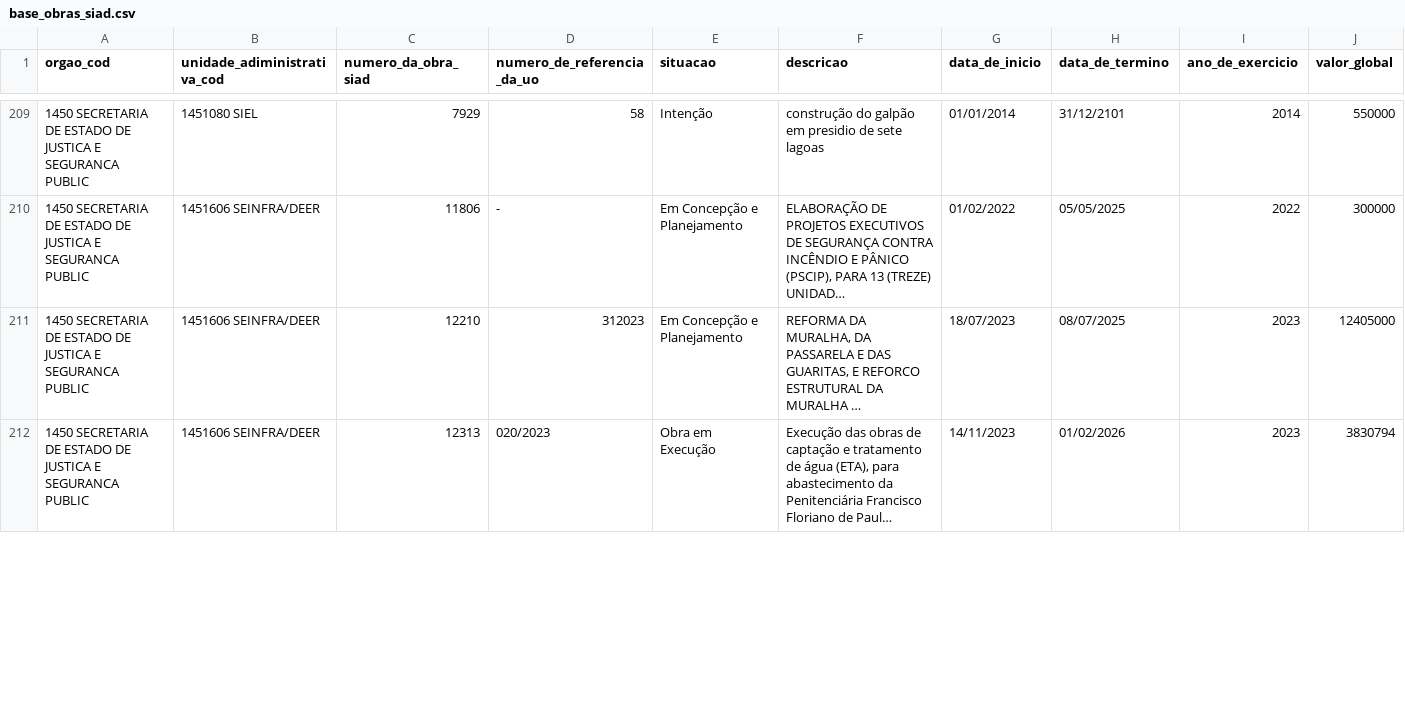
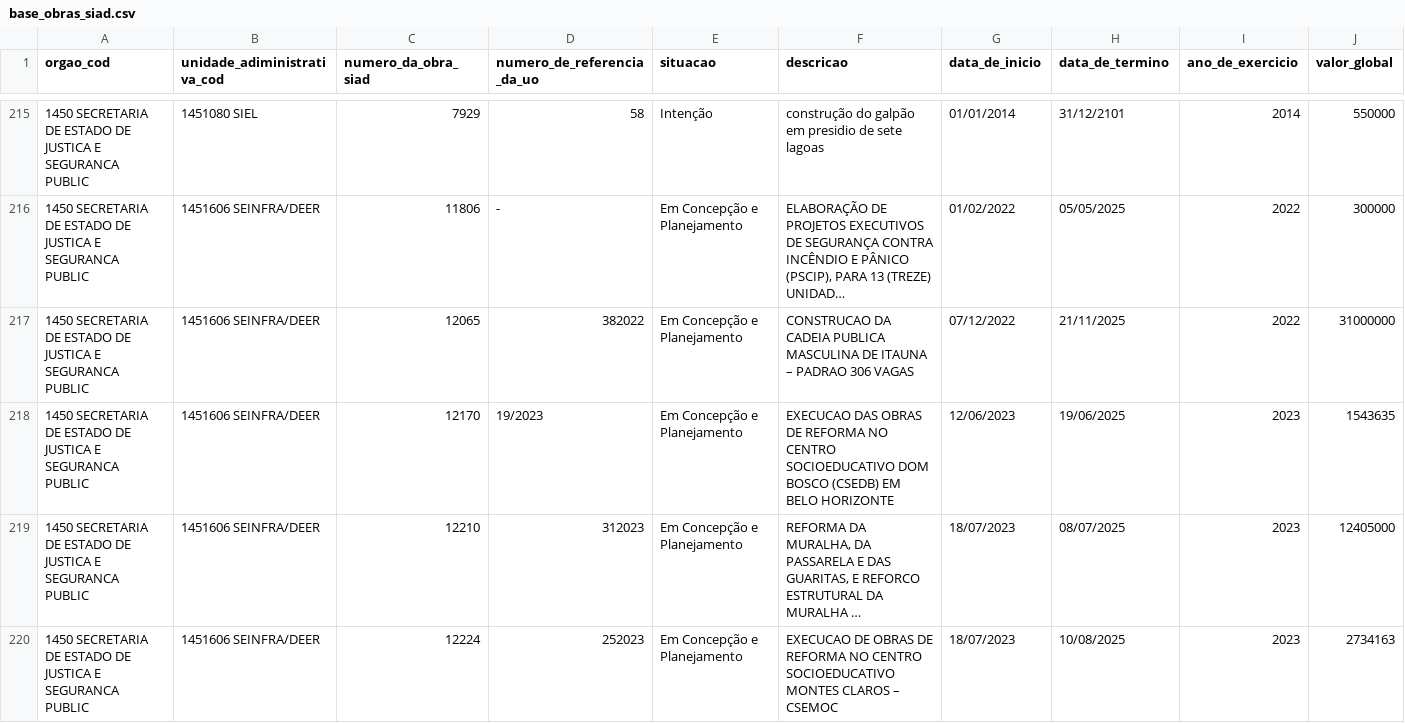
Before and after one commit to splor-mg/dados-sisor-2026, a CSV file: data/base_obras_siad.csv, drawn as a sheet; only a part is shown, gaps mark what is left out; the shorter side is filled out with more unchanged rows; long unchanged cells end in …; the diff covers the shown part only; the diff names each change by its address in the sheet, - before the commit and + after, or states it on an @@ line.

```diff
--- a/data/base_obras_siad.csv
+++ b/data/base_obras_siad.csv
+row 217: 1450 SECRETARIA DE ESTADO DE JUSTICA E SEGURANCA PUBLIC | 1451606 SEINFRA/DEER | 12065 | 382022 | Em Concepção e Planejamento | CONSTRUCAO DA CADEIA PUBLICA MASCULINA DE ITAUNA – PADRAO 306 VAGAS | 07/12/2022 | 21/11/2025 | 2022 | 31000000
+row 218: 1450 SECRETARIA DE ESTADO DE JUSTICA E SEGURANCA PUBLIC | 1451606 SEINFRA/DEER | 12170 | 19/2023 | Em Concepção e Planejamento | EXECUCAO DAS OBRAS DE REFORMA NO CENTRO SOCIOEDUCATIVO DOM BOSCO (CSEDB) EM BELO HORIZONTE | 12/06/2023 | 19/06/2025 | 2023 | 1543635
+row 220: 1450 SECRETARIA DE ESTADO DE JUSTICA E SEGURANCA PUBLIC | 1451606 SEINFRA/DEER | 12224 | 252023 | Em Concepção e Planejamento | EXECUCAO DE OBRAS DE REFORMA NO CENTRO SOCIOEDUCATIVO MONTES CLAROS – CSEMOC | 18/07/2023 | 10/08/2025 | 2023 | 2734163
```
Also changed, not shown: 8 added rows and 12 edited cells elsewhere in this file, data/base_intra_orcamentaria_detalhamento.csv, data/base_intra_orcamentaria_repasse.csv, 24 other files.
